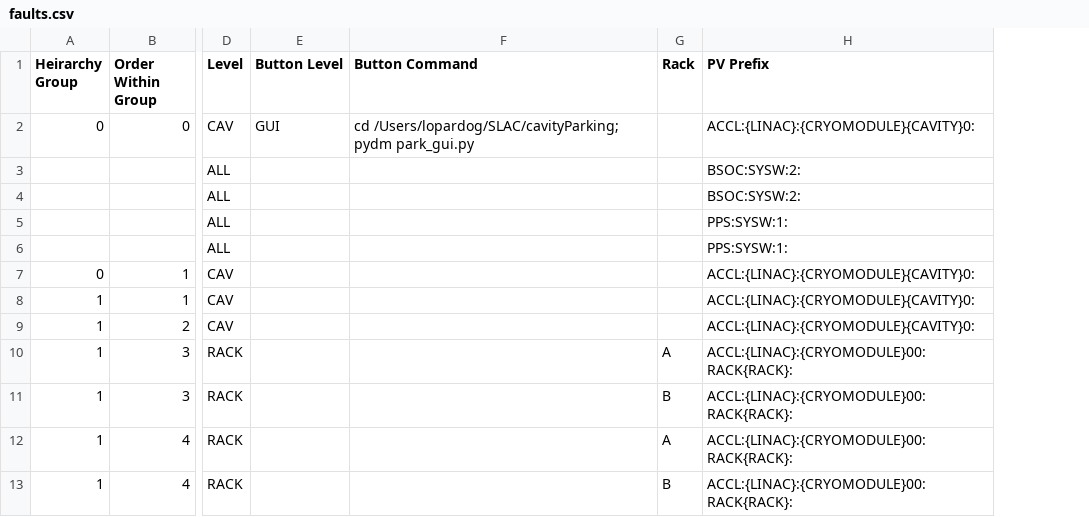
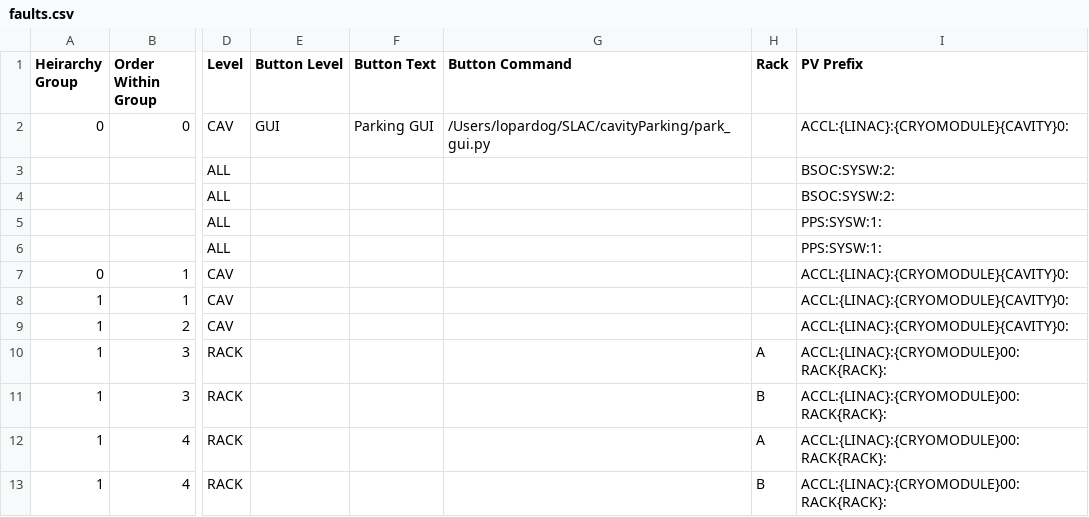
Before and after one commit to slaclab/cavityDisplay, a CSV file: faults.csv, drawn as a sheet; only a part is shown, gaps mark what is left out; addresses are those after the commit; the diff names each change by its address in the sheet, - before the commit and + after, or states it on an @@ line.

```diff
--- a/faults.csv
+++ b/faults.csv
+column F (Button Text), row 2: Parking GUI
-G2 (Button Command): cd /Users/lopardog/SLAC/cavityParking; pydm park_gui.py
+G2 (Button Command): /Users/lopardog/SLAC/cavityParking/park_gui.py
```
Also changed, not shown: 8 other files.
